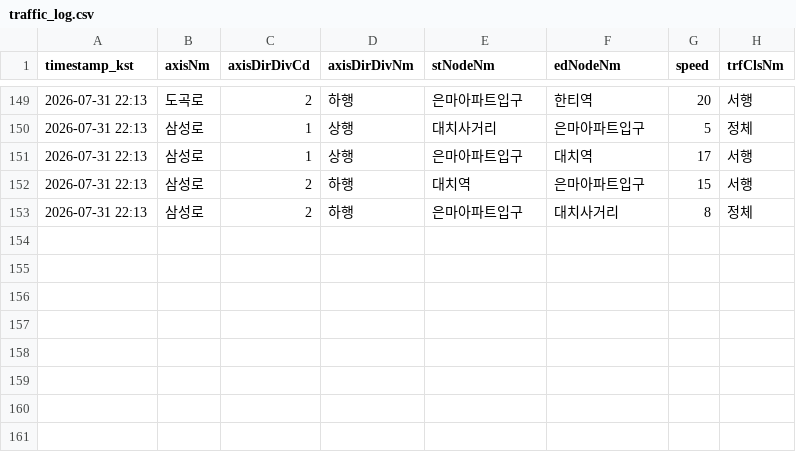
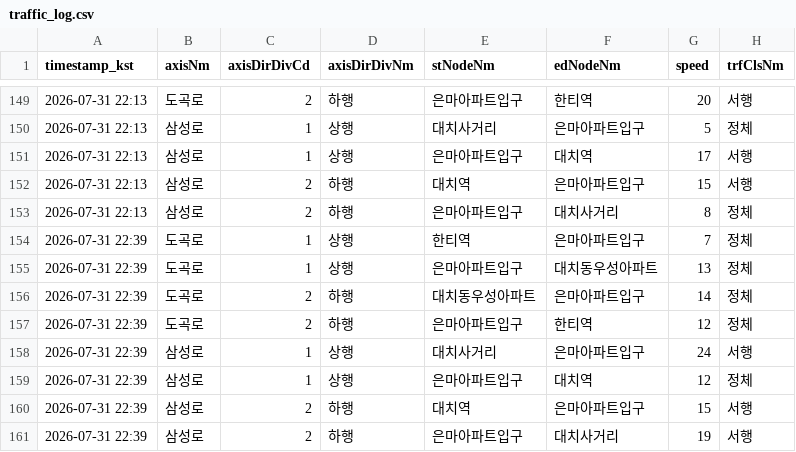
Before and after one commit to adneo-beep/eunma-traffic-monitor, a CSV file: data/traffic_log.csv, drawn as a sheet; only a part is shown, gaps mark what is left out; the diff names each change by its address in the sheet, - before the commit and + after, or states it on an @@ line.

```diff
--- a/data/traffic_log.csv
+++ b/data/traffic_log.csv
+row 154: 2026-07-31 22:39 | 도곡로 | 1 | 상행 | 한티역 | 은마아파트입구 | 7 | 정체
+row 155: 2026-07-31 22:39 | 도곡로 | 1 | 상행 | 은마아파트입구 | 대치동우성아파트 | 13 | 정체
+row 156: 2026-07-31 22:39 | 도곡로 | 2 | 하행 | 대치동우성아파트 | 은마아파트입구 | 14 | 정체
+row 157: 2026-07-31 22:39 | 도곡로 | 2 | 하행 | 은마아파트입구 | 한티역 | 12 | 정체
+row 158: 2026-07-31 22:39 | 삼성로 | 1 | 상행 | 대치사거리 | 은마아파트입구 | 24 | 서행
+row 159: 2026-07-31 22:39 | 삼성로 | 1 | 상행 | 은마아파트입구 | 대치역 | 12 | 정체
+row 160: 2026-07-31 22:39 | 삼성로 | 2 | 하행 | 대치역 | 은마아파트입구 | 15 | 서행
+row 161: 2026-07-31 22:39 | 삼성로 | 2 | 하행 | 은마아파트입구 | 대치사거리 | 19 | 서행
```
